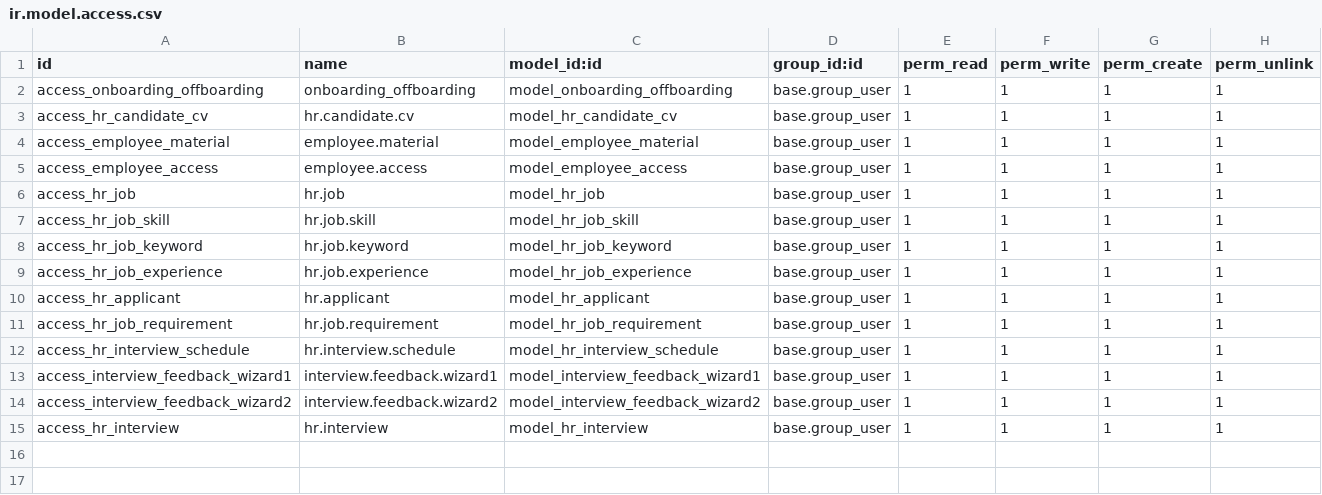
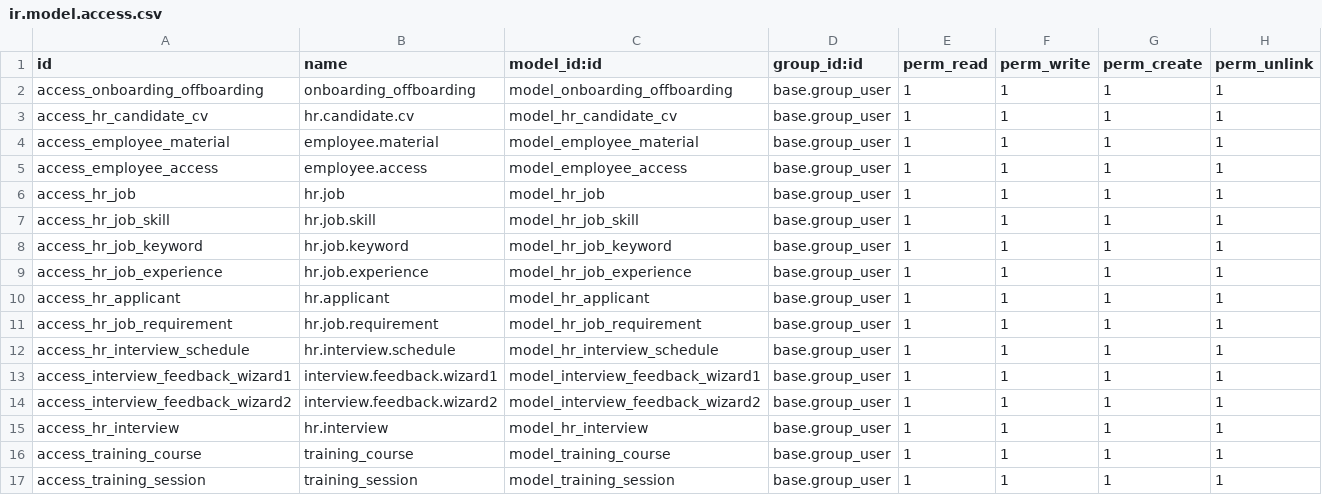
Before and after one commit to yasminehsayri/SraIntgration.StartOffOdoo17, a CSV file: security/ir.model.access.csv, drawn as a sheet; the diff names each change by its address in the sheet, - before the commit and + after, or states it on an @@ line.

```diff
--- a/security/ir.model.access.csv
+++ b/security/ir.model.access.csv
+row 16: access_training_course | training_course | model_training_course | base.group_user | 1 | 1 | 1 | 1
+row 17: access_training_session | training_session | model_training_session | base.group_user | 1 | 1 | 1 | 1
```
Also changed, not shown: 2 other files.
